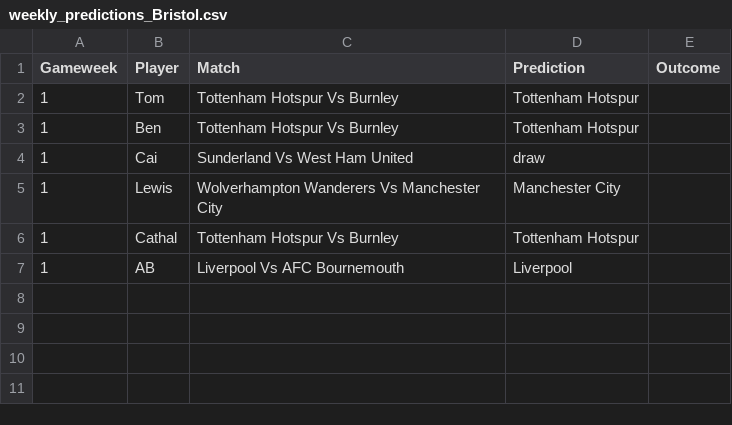
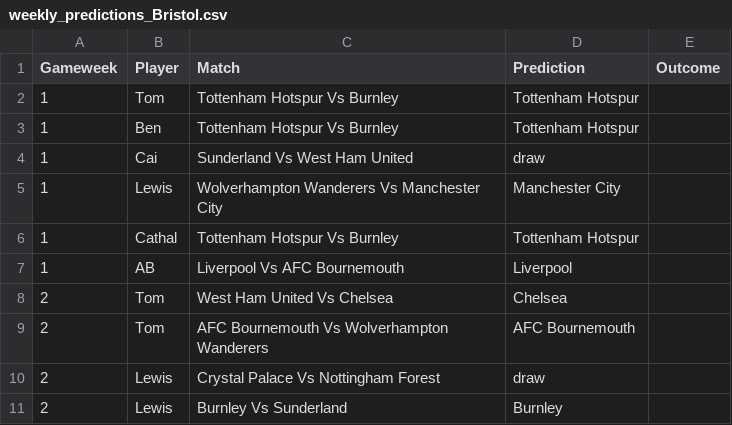
Before and after one commit to TomHigginson/TomHigginson.github.io, a CSV file: WeeklyGame/weekly_predictions_Bristol.csv, drawn as a sheet.

```diff
--- a/WeeklyGame/weekly_predictions_Bristol.csv
+++ b/WeeklyGame/weekly_predictions_Bristol.csv
@@ -7 +7,5 @@
 1,AB,Liverpool Vs AFC Bournemouth,Liverpool,
+2,Tom,West Ham United Vs Chelsea,Chelsea,
+2,Tom,AFC Bournemouth Vs Wolverhampton Wanderers,AFC Bournemouth,
+2,Lewis,Crystal Palace Vs Nottingham Forest,draw,
+2,Lewis,Burnley Vs Sunderland,Burnley,
```
Also changed, not shown: WeeklyGame/fixtures.csv, WeeklyGame/weekly_predictions_Woking.csv, 4 other files.
